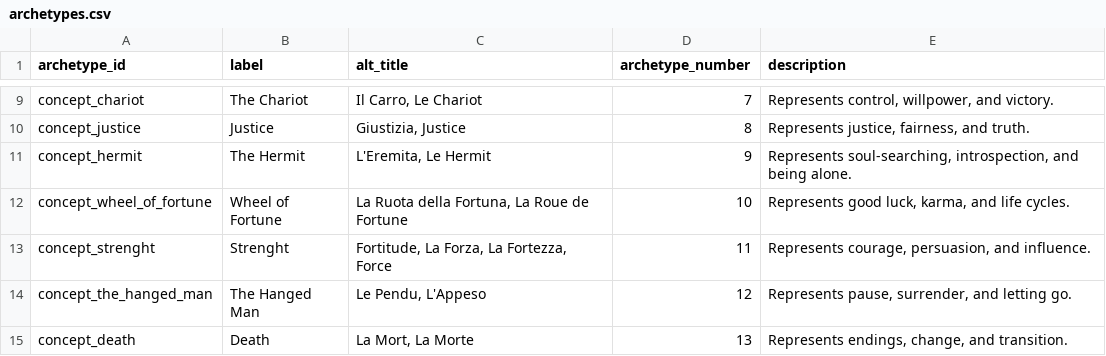
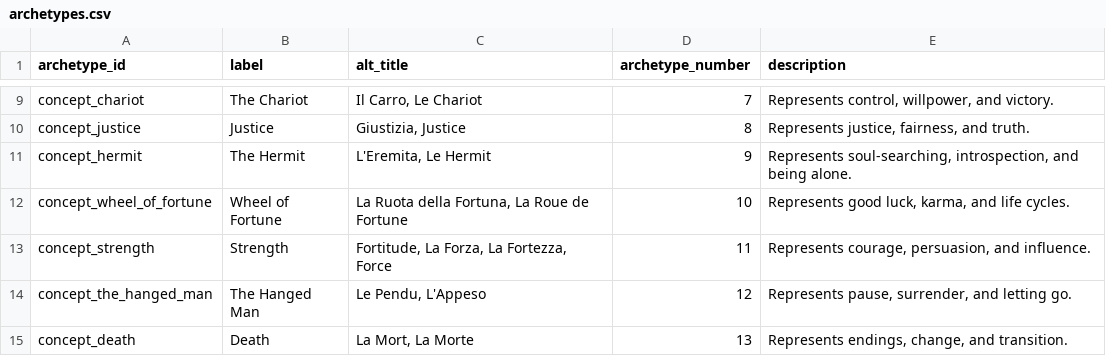
Before and after one commit to hexWitches/semantic-tarot-library, a CSV file: data/archetypes.csv, drawn as a sheet; only a part is shown, gaps mark what is left out.

Commit message:
fix typo and update card image_url

```diff
--- a/data/archetypes.csv
+++ b/data/archetypes.csv
@@ -12,3 +12,3 @@ concept_hermit,The Hermit,"L'Eremita, Le Hermit",9,"Represents soul-searching, i
 concept_wheel_of_fortune,Wheel of Fortune,"La Ruota della Fortuna, La Roue de Fortune",10,"Represents good luck, karma, and life cycles."
-concept_strenght,Strenght,"Fortitude, La Forza, La Fortezza, Force",11,"Represents courage, persuasion, and influence."
+concept_strength,Strength,"Fortitude, La Forza, La Fortezza, Force",11,"Represents courage, persuasion, and influence."
 concept_the_hanged_man,The Hanged Man,"Le Pendu, L'Appeso",12,"Represents pause, surrender, and letting go."
```
Also changed, not shown: data/figures.csv, 9 other files.
